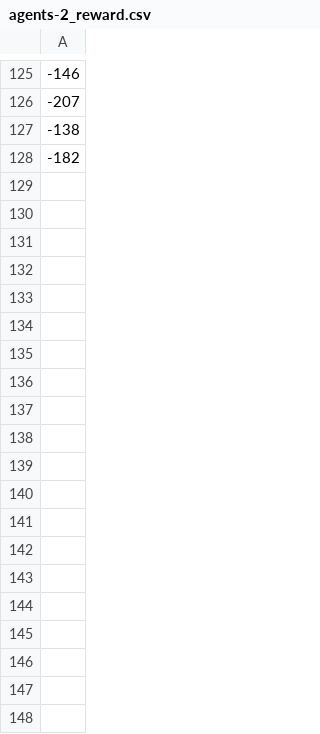
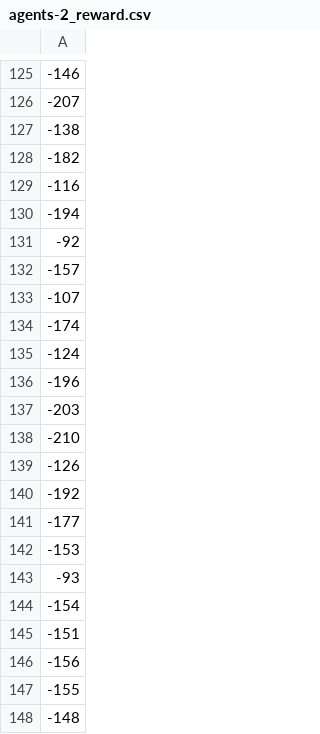
Before and after one commit to VisusAdAstra/MARL, a CSV file: social_dilemma_refactor/checkpoints/harvest_ppo_collective_reward/csv/agents-2_reward.csv, drawn as a sheet; only a part is shown, gaps mark what is left out; the diff covers the shown part only; the diff names each change by its address in the sheet, - before the commit and + after, or states it on an @@ line.

```diff
--- a/social_dilemma_refactor/checkpoints/harvest_ppo_collective_reward/csv/agents-2_reward.csv
+++ b/social_dilemma_refactor/checkpoints/harvest_ppo_collective_reward/csv/agents-2_reward.csv
+row 129: -116
+row 130: -194
+row 131: -92
+row 132: -157
+row 133: -107
+row 134: -174
+row 135: -124
+row 136: -196
+row 137: -203
+row 138: -210
+row 139: -126
+row 140: -192
+row 141: -177
+row 142: -153
+row 143: -93
+row 144: -154
+row 145: -151
+row 146: -156
+row 147: -155
+row 148: -148
```
Also changed, not shown: 108 added rows elsewhere in this file, social_dilemma_refactor/checkpoints/harvest_ppo_collective_reward/csv/agents-0_fire_num.csv, social_dilemma_refactor/checkpoints/harvest_ppo_collective_reward/csv/agents-0_reward.csv, 23 other files.
